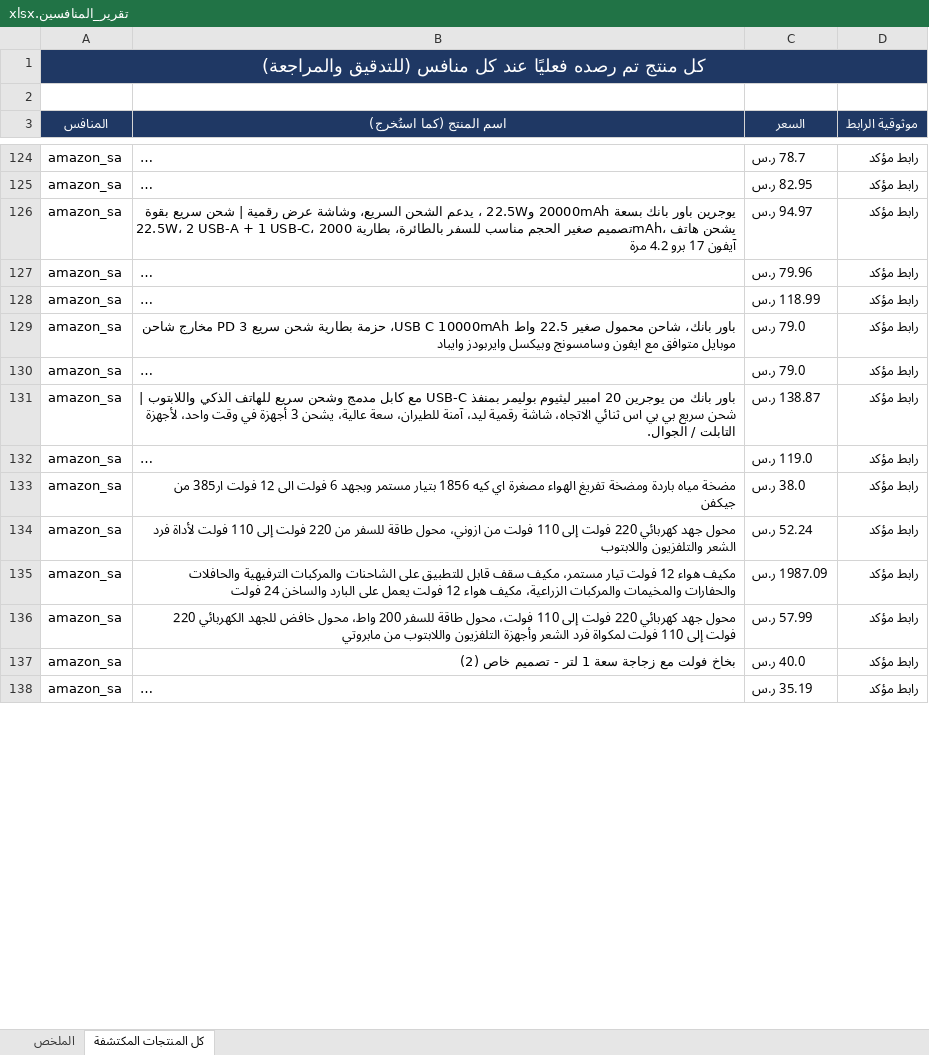
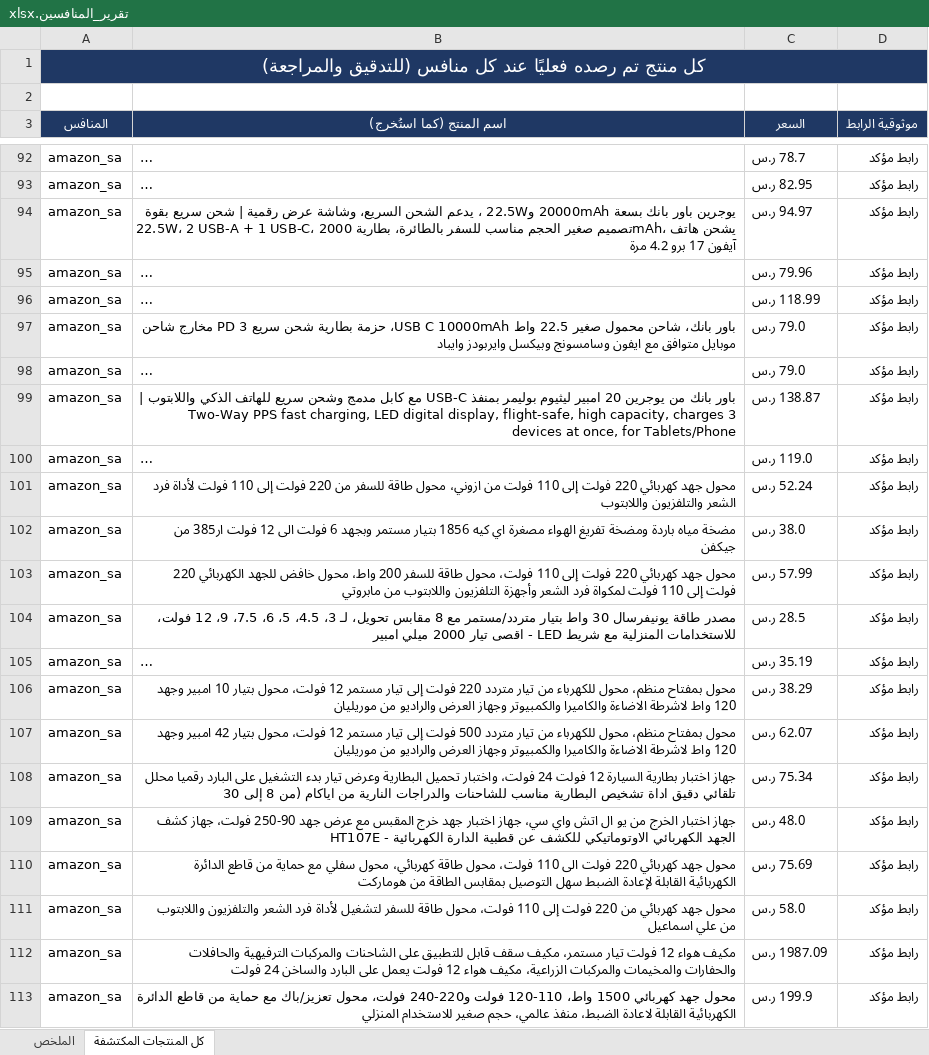
Before and after one commit to wael1997/techtime-market-data, an Excel workbook: data/تقرير_المنافسين.xlsx, sheet كل المنتجات المكتشفة, drawn as a sheet; only a part is shown, gaps mark what is left out; long unchanged cells end in …; values as stored, in another font and other column widths than the file's, no borders; removed rows and columns are numbered as before the commit, all else as after; the diff covers the shown part only; the diff names each change by its address in the sheet, - before the commit and + after, or states it on an @@ line.

```diff
--- a/data/تقرير_المنافسين.xlsx (sheet كل المنتجات المكتشفة)
+++ b/data/تقرير_المنافسين.xlsx (sheet كل المنتجات المكتشفة)
-B99 (اسم المنتج (كما استُخرج)): …واللابتوب | شحن سريع بي بي اس ثنائي الاتجاه، شاشة رقمية ليد، آمنة للطيران، سعة عالية، يشحن 3 أجهزة في وقت واحد، لأجهزة التابلت / الجوال.
+B99 (اسم المنتج (كما استُخرج)): …واللابتوب | Two‑Way PPS fast charging, LED digital display, flight-safe, high capacity, charges 3 devices at once, for Tablets/Phone
+row 101: amazon_sa | محول جهد كهربائي 220 فولت إلى 110 فولت من ازوني، محول طاقة للسفر من 220 فولت إلى 110 فولت لأداة فرد الشعر والتلفزيون واللابتوب | 52.24 ر.س | رابط مؤكد
+row 103: amazon_sa | محول جهد كهربائي 220 فولت إلى 110 فولت، محول طاقة للسفر 200 واط، محول خافض للجهد الكهربائي 220 فولت إلى 110 فولت لمكواة فرد الشعر وأجهزة التلفزيون واللابتوب من مابروتي | 57.99 ر.س | رابط مؤكد
+row 104: amazon_sa | مصدر طاقة يونيفرسال 30 واط بتيار متردد/مستمر مع 8 مقابس تحويل، لـ 3، 4.5، 5، 6، 7.5، 9، 12 فولت، للاستخدامات المنزلية مع شريط LED - اقصى تيار 2000 ميلي امبير | 28.5 ر.س | رابط مؤكد
@@ row 138 moved to row 105: amazon_sa @@
@@ row 143 moved to row 106: amazon_sa @@
@@ row 142 moved to row 107: amazon_sa @@
+row 108: amazon_sa | جهاز اختبار بطارية السيارة 12 فولت 24 فولت، واختبار تحميل البطارية وعرض تيار بدء التشغيل على البارد رقميا محلل تلقائي دقيق اداة تشخيص البطارية مناسب للشاحنات والدراجات النارية من اياكام (من 8 إلى 30 | 75.34 ر.س | رابط مؤكد
+row 109: amazon_sa | جهاز اختبار الخرج من يو ال اتش واي سي، جهاز اختبار جهد خرج المقبس مع عرض جهد 90-250 فولت، جهاز كشف الجهد الكهربائي الاوتوماتيكي للكشف عن قطبية الدارة الكهربائية - HT107E | 48.0 ر.س | رابط مؤكد
-B110 (اسم المنتج (كما استُخرج)): …220 فولت إلى 110 فولت من ازوني، محول طاقة للسفر من 220 فولت إلى 110 فولت لأداة فرد الشعر والتلفزيون واللابتوب
+B110 (اسم المنتج (كما استُخرج)): …220 فولت الى 110 فولت، محول طاقة كهربائي، محول سفلي مع حماية من قاطع الدائرة الكهربائية القابلة لإعادة الضبط سهل التوصيل بمقابس الطاقة من هوماركت
-C110 (السعر): 52.24 ر.س
+C110 (السعر): 75.69 ر.س
@@ row 147 moved to row 111: amazon_sa @@
-B113 (اسم المنتج (كما استُخرج)): …جهد كهربائي 220 فولت إلى 110 فولت، محول طاقة للسفر 200 واط، محول خافض للجهد الكهربائي 220 فولت إلى 110 فولت لمكواة فرد الشعر وأجهزة التلفزيون واللابتوب من مابروتي
+B113 (اسم المنتج (كما استُخرج)): …جهد كهربائي 1500 واط، 110-120 فولت و220-240 فولت، محول تعزيز/باك مع حماية من قاطع الدائرة الكهربائية القابلة لاعادة الضبط، منفذ عالمي، حجم صغير للاستخدام المنزلي
-C113 (السعر): 57.99 ر.س
+C113 (السعر): 199.9 ر.س
-row 137: amazon_sa | بخاخ فولت مع زجاجة سعة 1 لتر - تصميم خاص (2) | 40.0 ر.س | رابط مؤكد
```
Also changed, not shown: 13 added rows, 64 removed rows, 4 moved rows and 38 edited cells elsewhere in this sheet, sheet الملخص, 2 other files.
